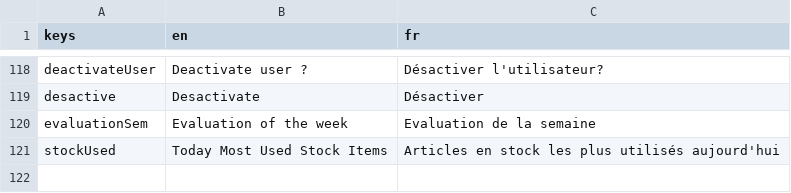
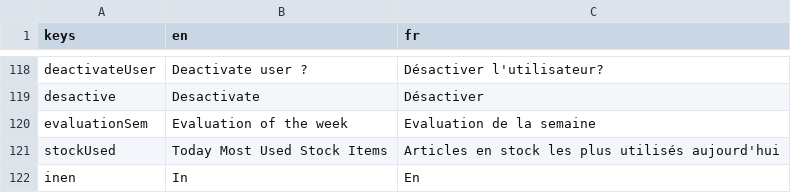
Before and after one commit to 17martix/zilliken, a CSV file: strings.csv, drawn as a sheet; only a part is shown, gaps mark what is left out; the diff names each change by its address in the sheet, - before the commit and + after, or states it on an @@ line.

```diff
--- a/strings.csv
+++ b/strings.csv
+row 122: inen | In | En
```
Also changed, not shown: assets/category.csv, assets/menu.csv, 16 other files.
